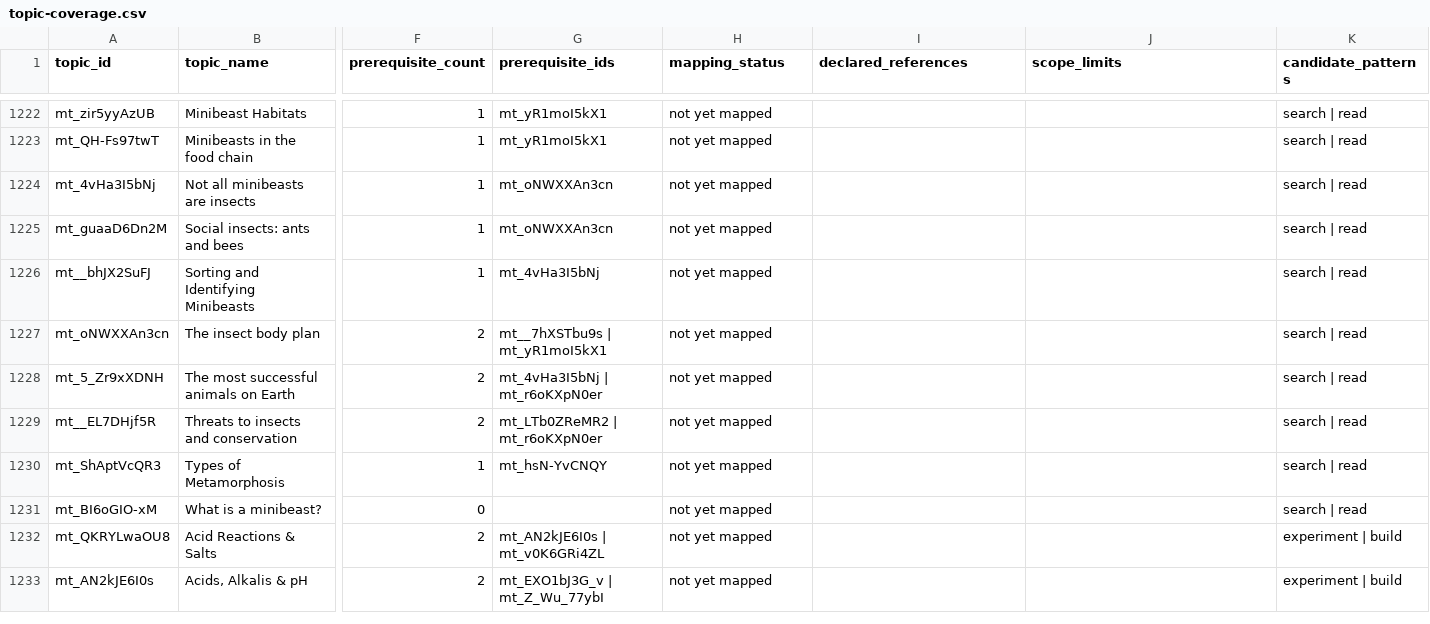
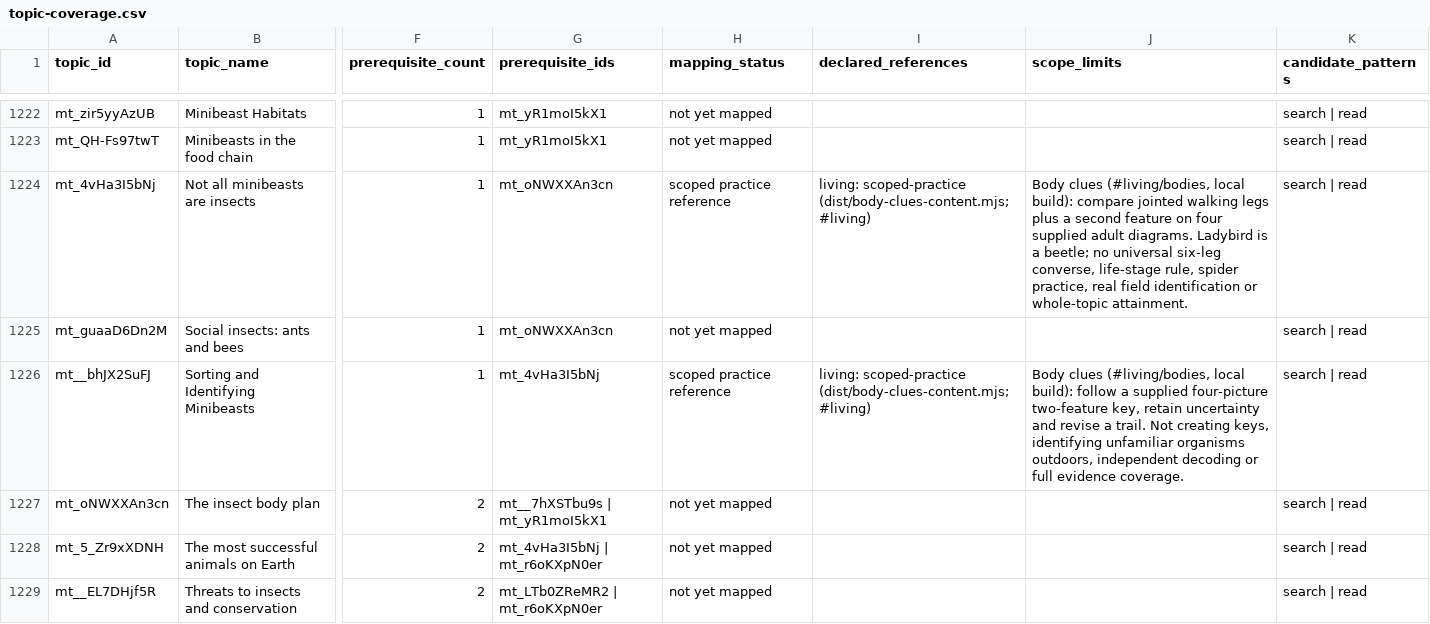
Before and after one commit to anotherpanacea-eng/learning-garden, a CSV file: curriculum/topic-coverage.csv, drawn as a sheet; only a part is shown, gaps mark what is left out; the shorter side is filled out with more unchanged rows; the diff names each change by its address in the sheet, - before the commit and + after, or states it on an @@ line.

Commit message:
Add Living Garden body-clue investigations and a four-picture key

```diff
--- a/curriculum/topic-coverage.csv
+++ b/curriculum/topic-coverage.csv
-H1224 (mapping_status): not yet mapped
+H1224 (mapping_status): scoped practice reference
-I1224 (declared_references): (empty)
+I1224 (declared_references): living: scoped-practice (dist/body-clues-content.mjs; #living)
-J1224 (scope_limits): (empty)
+J1224 (scope_limits): Body clues (#living/bodies, local build): compare jointed walking legs plus a second feature on four supplied adult diagrams. Ladybird is a beetle; no universal six-leg converse, life-stage rule, spider practice, real field identification or whole-topic attainment.
-H1226 (mapping_status): not yet mapped
+H1226 (mapping_status): scoped practice reference
-I1226 (declared_references): (empty)
+I1226 (declared_references): living: scoped-practice (dist/body-clues-content.mjs; #living)
-J1226 (scope_limits): (empty)
+J1226 (scope_limits): Body clues (#living/bodies, local build): follow a supplied four-picture two-feature key, retain uncertainty and revise a trail. Not creating keys, identifying unfamiliar organisms outdoors, independent decoding or full evidence coverage.
```
Also changed, not shown: 21 other files.
